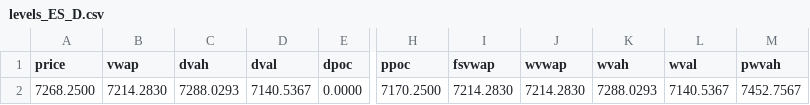
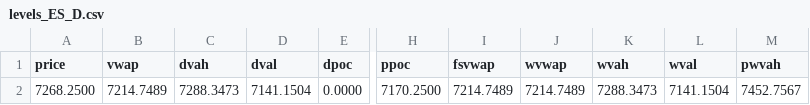
Before and after one commit to AleCuba90/qban-snap, a CSV file: levels_ES_D.csv, drawn as a sheet; only a part is shown, gaps mark what is left out; the diff names each change by its address in the sheet, - before the commit and + after, or states it on an @@ line.

```diff
--- a/levels_ES_D.csv
+++ b/levels_ES_D.csv
-B2 (vwap): 7214.2830
+B2 (vwap): 7214.7489
-C2 (dvah): 7288.0293
+C2 (dvah): 7288.3473
-D2 (dval): 7140.5367
+D2 (dval): 7141.1504
-I2 (fsvwap): 7214.2830
+I2 (fsvwap): 7214.7489
-J2 (wvwap): 7214.2830
+J2 (wvwap): 7214.7489
-K2 (wvah): 7288.0293
+K2 (wvah): 7288.3473
-L2 (wval): 7140.5367
+L2 (wval): 7141.1504
```
Also changed, not shown: levels_ES_FS.csv, levels_ES_RTH.csv, 23 other files.
